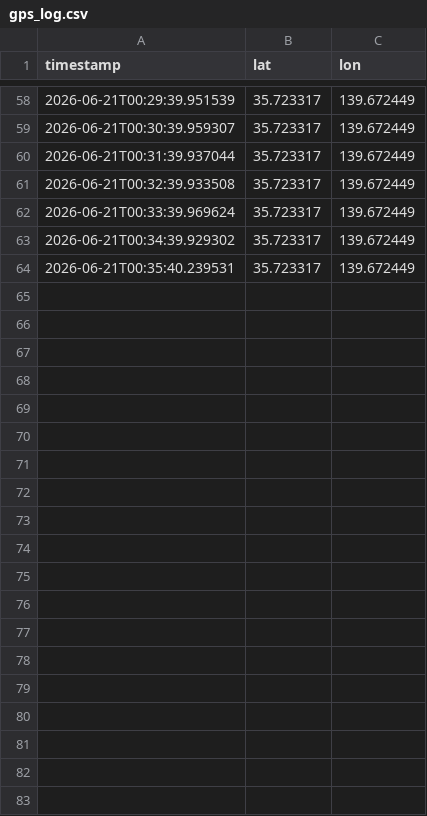
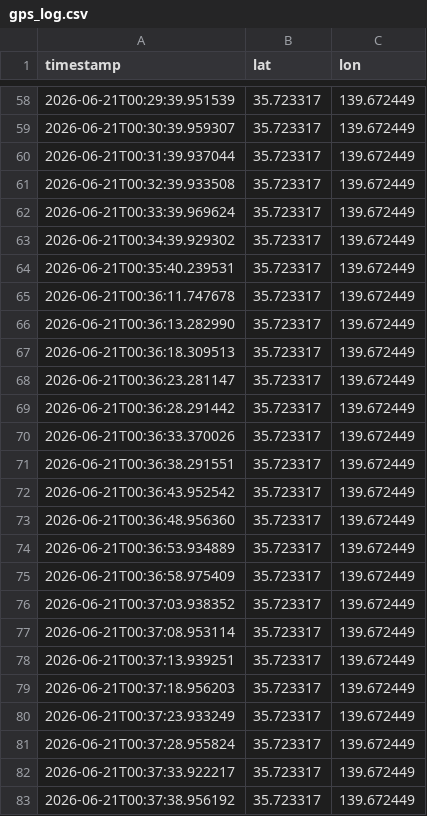
Before and after one commit to yaho1014/roadapp, a CSV file: gps_log.csv, drawn as a sheet; only a part is shown, gaps mark what is left out; the diff covers the shown part only; the diff names each change by its address in the sheet, - before the commit and + after, or states it on an @@ line.

```diff
--- a/gps_log.csv
+++ b/gps_log.csv
+row 65: 2026-06-21T00:36:11.747678 | 35.723317 | 139.672449
+row 66: 2026-06-21T00:36:13.282990 | 35.723317 | 139.672449
+row 67: 2026-06-21T00:36:18.309513 | 35.723317 | 139.672449
+row 68: 2026-06-21T00:36:23.281147 | 35.723317 | 139.672449
+row 69: 2026-06-21T00:36:28.291442 | 35.723317 | 139.672449
+row 70: 2026-06-21T00:36:33.370026 | 35.723317 | 139.672449
+row 71: 2026-06-21T00:36:38.291551 | 35.723317 | 139.672449
+row 72: 2026-06-21T00:36:43.952542 | 35.723317 | 139.672449
+row 73: 2026-06-21T00:36:48.956360 | 35.723317 | 139.672449
+row 74: 2026-06-21T00:36:53.934889 | 35.723317 | 139.672449
+row 75: 2026-06-21T00:36:58.975409 | 35.723317 | 139.672449
+row 76: 2026-06-21T00:37:03.938352 | 35.723317 | 139.672449
+row 77: 2026-06-21T00:37:08.953114 | 35.723317 | 139.672449
+row 78: 2026-06-21T00:37:13.939251 | 35.723317 | 139.672449
+row 79: 2026-06-21T00:37:18.956203 | 35.723317 | 139.672449
+row 80: 2026-06-21T00:37:23.933249 | 35.723317 | 139.672449
+row 81: 2026-06-21T00:37:28.955824 | 35.723317 | 139.672449
+row 82: 2026-06-21T00:37:33.922217 | 35.723317 | 139.672449
+row 83: 2026-06-21T00:37:38.956192 | 35.723317 | 139.672449
```
Also changed, not shown: 10 added rows elsewhere in this file, 1 other file.
